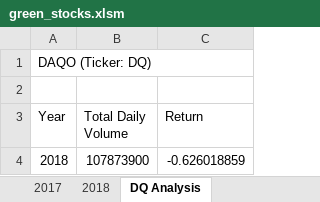
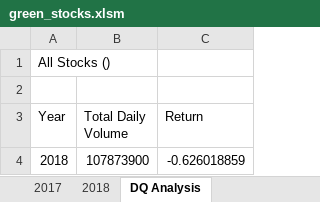
Before and after one commit to Jthomas856/Stock_Analysis, an Excel workbook: green_stocks.xlsm, sheet DQ Analysis, drawn as a sheet; values as stored, in another font and other column widths than the file's, no borders; charts and pictures not drawn; the diff names each change by its address in the sheet, - before the commit and + after, or states it on an @@ line.

Commit message:
Adding changes made to green_stocks.xlsm

```diff
--- a/green_stocks.xlsm (sheet DQ Analysis)
+++ b/green_stocks.xlsm (sheet DQ Analysis)
-A1 (Year): DAQO (Ticker: DQ)
+A1 (Year): All Stocks ()
```
Also changed, not shown: sheet All Stocks Analysis, charts or pictures.
